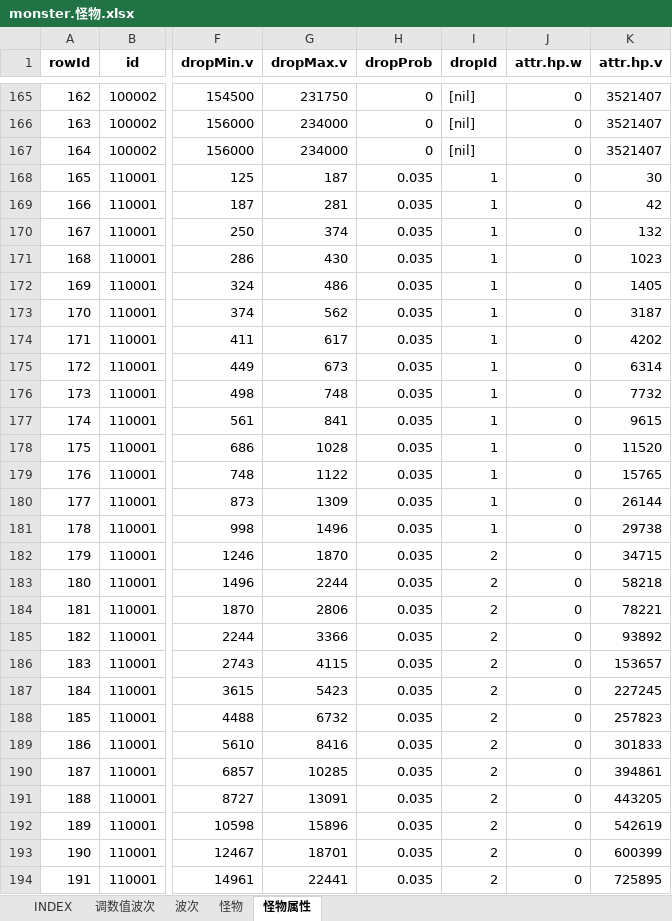
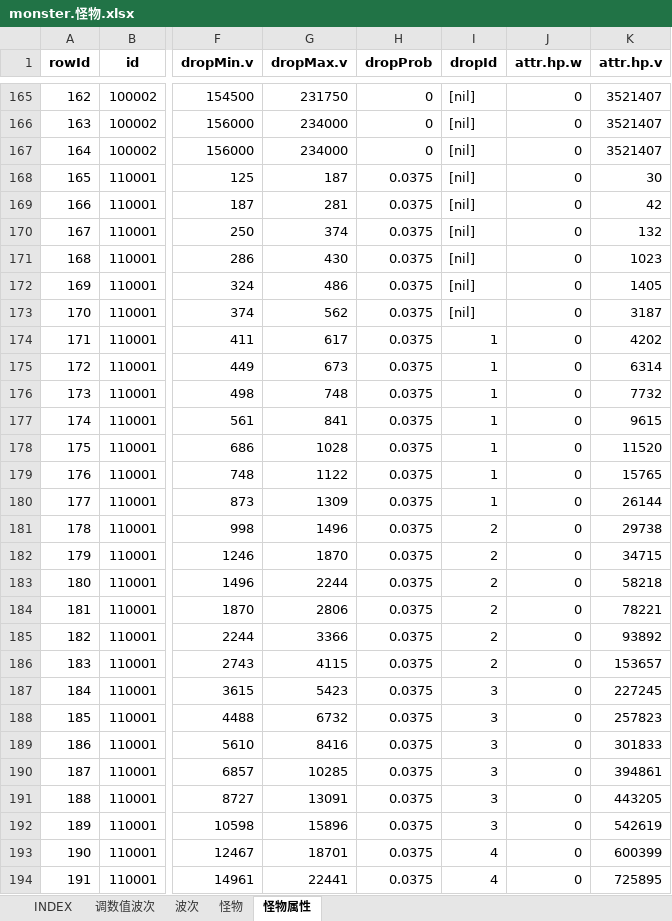
Before and after one commit to hataksumo/UIDesigner, an Excel workbook: Excel/monster.怪物.xlsx, sheet 怪物属性, drawn as a sheet; only a part is shown, gaps mark what is left out; values as stored, in another font and other column widths than the file's, no borders; the diff covers the shown part only; the diff names each change by its address in the sheet, - before the commit and + after, or states it on an @@ line.

```diff
--- a/Excel/monster.怪物.xlsx (sheet 怪物属性)
+++ b/Excel/monster.怪物.xlsx (sheet 怪物属性)
-H168:H194 (dropProb): 0.035
+H168:H194 (dropProb): 0.0375
-I168:I173 (dropId): 1
+I168:I173 (dropId): [nil]
-I181 (dropId): 1
+I181 (dropId): 2
-I187:I192 (dropId): 2
+I187:I192 (dropId): 3
-I193:I194 (dropId): 2
+I193:I194 (dropId): 4
```
Also changed, not shown: 484 edited cells elsewhere in this sheet, Excel/drop.掉落.xlsx.
